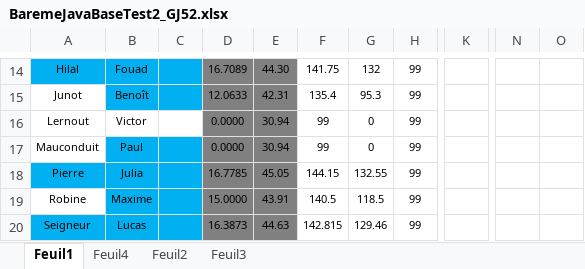
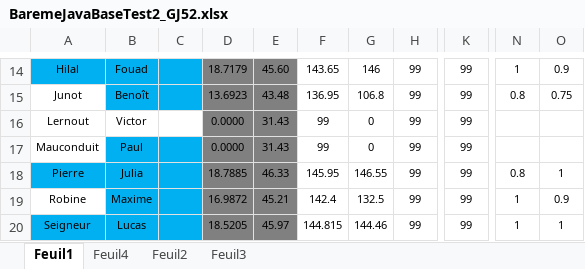
Before and after one commit to chriscerque/RepasPatientGJ52, an Excel workbook: BaremeJavaBaseTest2_GJ52.xlsx, sheet Feuil1, drawn as a sheet; only a part is shown, gaps mark what is left out; values as stored, in another font and other column widths than the file's, no borders; conditional formats not drawn; the diff covers the shown part only; the diff names each change by its address in the sheet, - before the commit and + after, or states it on an @@ line.

```diff
--- a/BaremeJavaBaseTest2_GJ52.xlsx (sheet Feuil1)
+++ b/BaremeJavaBaseTest2_GJ52.xlsx (sheet Feuil1)
-D14: 16.7089
+D14: 18.7179
-E14: 44.30
+E14: 45.60
-F14: 141.75
+F14: 143.65
-G14: 132
+G14: 146
-K14:K20: (empty)
+K14:K20: 99
-N14: (empty)
+N14: 1
-O14: (empty)
+O14: 0.9
-D15: 12.0633
+D15: 13.6923
-E15: 42.31
+E15: 43.48
-F15: 135.4
+F15: 136.95
-G15: 95.3
+G15: 106.8
-N15: (empty)
+N15: 0.8
-O15: (empty)
+O15: 0.75
-E16:E17: 30.94
+E16:E17: 31.43
-D18: 16.7785
+D18: 18.7885
-E18: 45.05
+E18: 46.33
-F18: 144.15
+F18: 145.95
-G18: 132.55
+G18: 146.55
-N18: (empty)
+N18: 0.8
-O18: (empty)
+O18: 1
-D19: 15.0000
+D19: 16.9872
-E19: 43.91
+E19: 45.21
-F19: 140.5
+F19: 142.4
-G19: 118.5
+G19: 132.5
-N19:N20: (empty)
+N19:N20: 1
-O19: (empty)
+O19: 0.9
-D20: 16.3873
+D20: 18.5205
-E20: 44.63
+E20: 45.97
-F20: 142.815
+F20: 144.815
-G20: 129.46
+G20: 144.46
-O20: (empty)
+O20: 1
```
Also changed, not shown: 132 edited cells elsewhere in this sheet.
